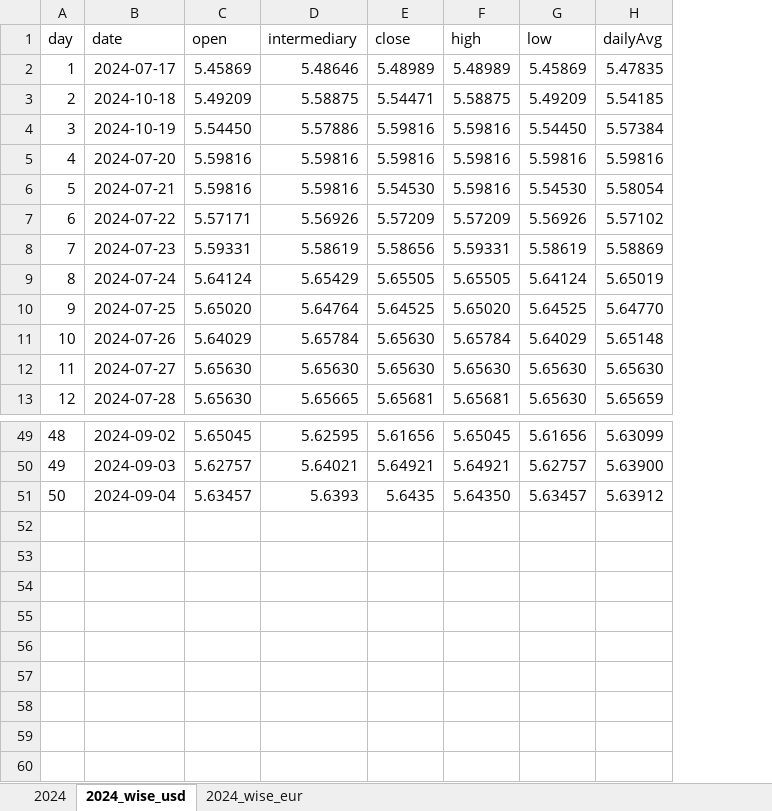
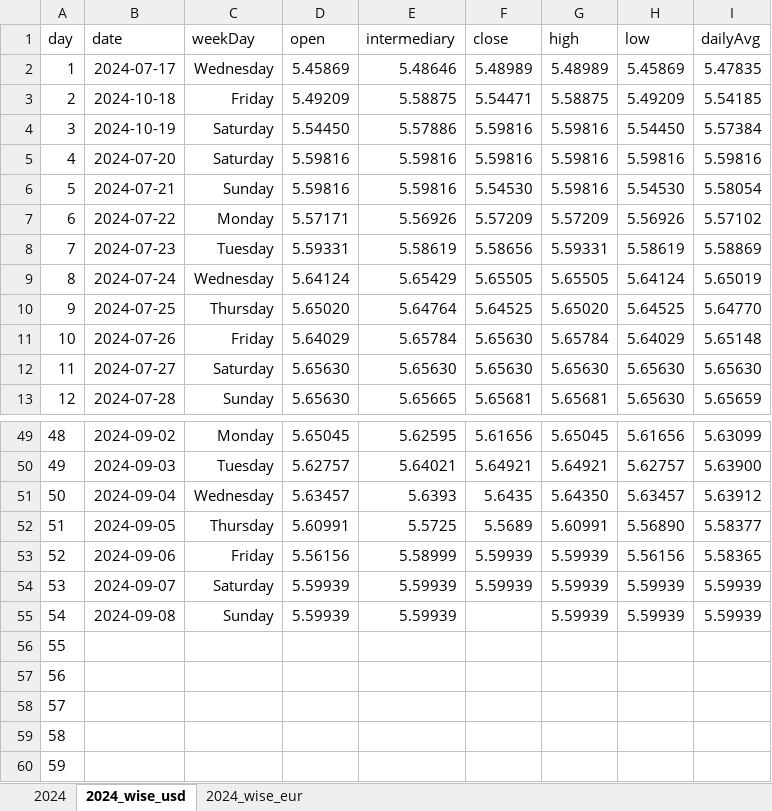
Before and after one commit to tassiaaccioly/rxchange, an Excel workbook: excel/exchanges_historic_series.xlsx, sheet 2024_wise_usd, drawn as a sheet; only a part is shown, gaps mark what is left out; values as stored, in another font and other column widths than the file's, no borders; the diff names each change by its address in the sheet, - before the commit and + after, or states it on an @@ line.

```diff
--- a/excel/exchanges_historic_series.xlsx (sheet 2024_wise_usd)
+++ b/excel/exchanges_historic_series.xlsx (sheet 2024_wise_usd)
+column C (weekDay), rows 2-13: Wednesday | Friday | Saturday | Saturday | Sunday | Monday | Tuesday | Wednesday | Thursday | Friday | Saturday | Sunday; rows 49-51: Monday | Tuesday | Wednesday
+row 52: 51 | 2024-09-05 | Thursday | 5.60991 | 5.5725 | 5.5689 | 5.60991 | 5.56890 | 5.58377
+row 53: 52 | 2024-09-06 | Friday | 5.56156 | 5.58999 | 5.59939 | 5.59939 | 5.56156 | 5.58365
+row 54: 53 | 2024-09-07 | Saturday | 5.59939 | 5.59939 | 5.59939 | 5.59939 | 5.59939 | 5.59939
+row 55: 54 | 2024-09-08 | Sunday | 5.59939 | 5.59939 |  | 5.59939 | 5.59939 | 5.59939
+row 56: 55
+row 57: 56
+row 58: 57
+row 59: 58
+row 60: 59
```
Also changed, not shown: sheet 2024, sheet 2024_wise_eur, formulas that keep their value.
